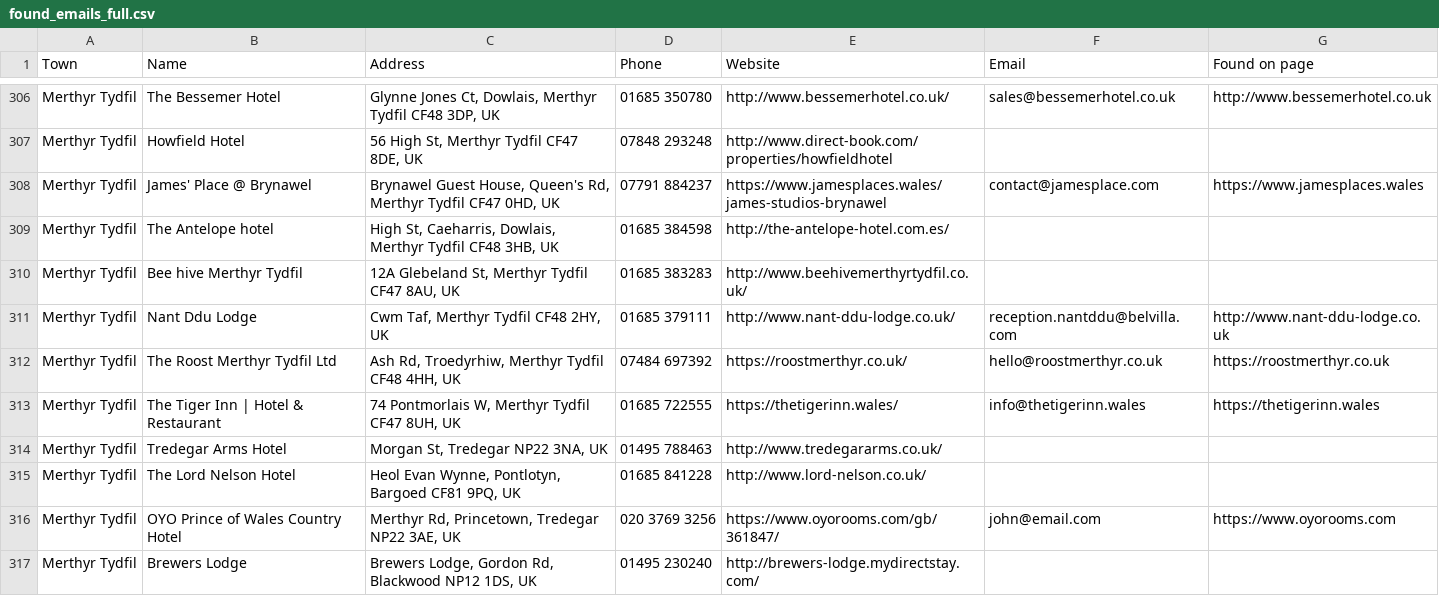
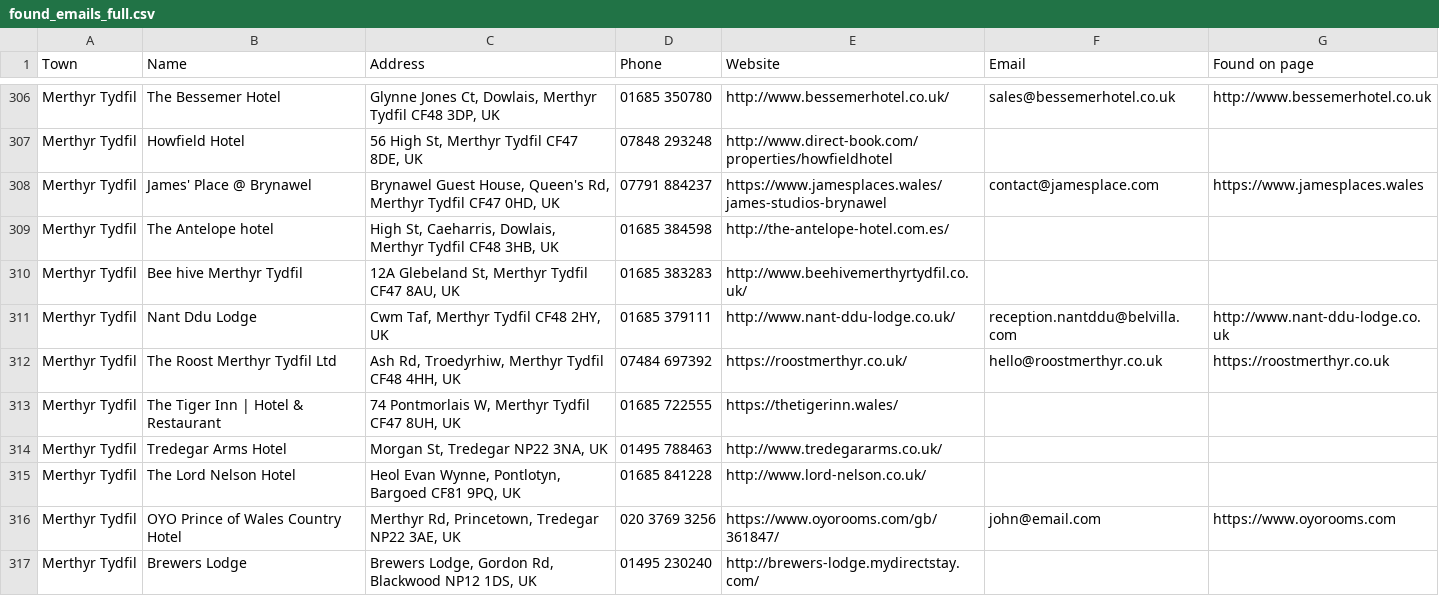
Before and after one commit to phoenixcleaningcompany/Phoenix-projects, a CSV file: scripts/wales-hotel-scraper/found_emails_full.csv, drawn as a sheet; only a part is shown, gaps mark what is left out; the diff covers the shown part only.

```diff
--- a/scripts/wales-hotel-scraper/found_emails_full.csv
+++ b/scripts/wales-hotel-scraper/found_emails_full.csv
@@ -312,3 +312,3 @@ Merthyr Tydfil,Nant Ddu Lodge,"Cwm Taf, Merthyr Tydfil CF48 2HY, UK",01685 37911
 Merthyr Tydfil,The Roost Merthyr Tydfil Ltd,"Ash Rd, Troedyrhiw, Merthyr Tydfil CF48 4HH, UK",07484 697392,https://roostmerthyr.co.uk/,hello@roostmerthyr.co.uk,https://roostmerthyr.co.uk
-Merthyr Tydfil,The Tiger Inn | Hotel & Restaurant,"74 Pontmorlais W, Merthyr Tydfil CF47 8UH, UK",01685 722555,https://thetigerinn.wales/,info@thetigerinn.wales,https://thetigerinn.wales
+Merthyr Tydfil,The Tiger Inn | Hotel & Restaurant,"74 Pontmorlais W, Merthyr Tydfil CF47 8UH, UK",01685 722555,https://thetigerinn.wales/,,
 Merthyr Tydfil,Tredegar Arms Hotel,"Morgan St, Tredegar NP22 3NA, UK",01495 788463,http://www.tredegararms.co.uk/,,
```
Also changed, not shown: 138 edited cells elsewhere in this file, scripts/wales-hotel-scraper/mailchimp_contacts.csv, scripts/wales-pub-scraper/found_emails_full.csv, 6 other files.
